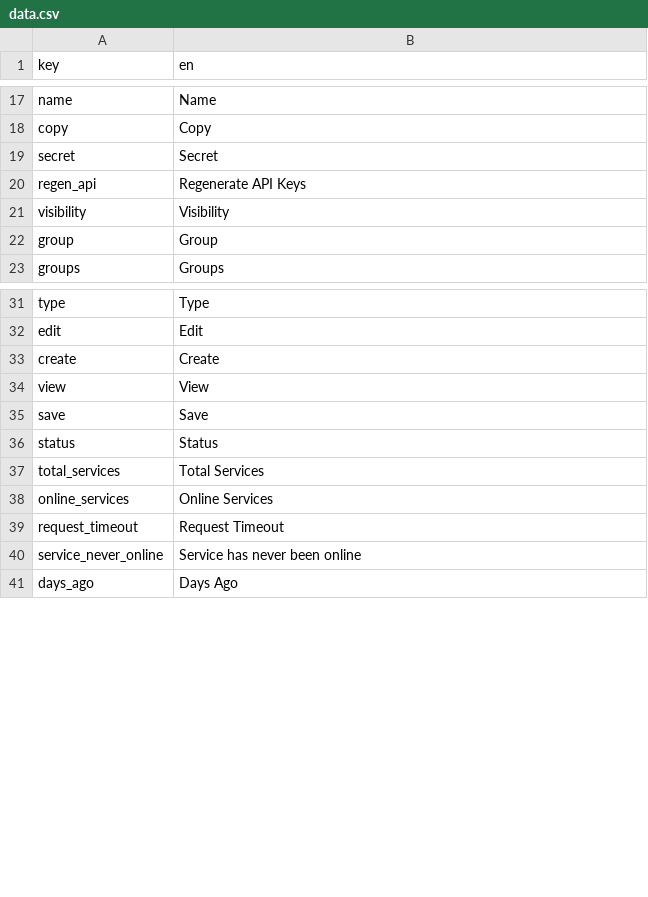
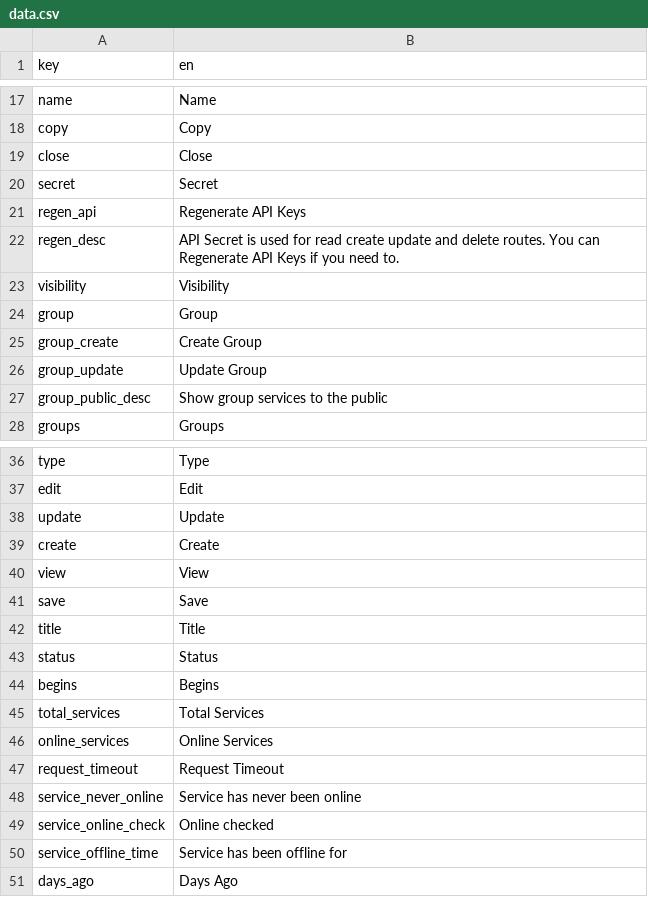
Before and after one commit to statping/statping, a CSV file: frontend/src/languages/data.csv, drawn as a sheet; only a part is shown, gaps mark what is left out; the diff covers the shown part only.

```diff
--- a/frontend/src/languages/data.csv
+++ b/frontend/src/languages/data.csv
@@ -18,6 +18,11 @@ name,Name
 copy,Copy
+close,Close
 secret,Secret
 regen_api,Regenerate API Keys
+regen_desc,API Secret is used for read create update and delete routes. You can Regenerate API Keys if you need to.
 visibility,Visibility
 group,Group
+group_create,Create Group
+group_update,Update Group
+group_public_desc,Show group services to the public
 groups,Groups
@@ -32,2 +37,3 @@ type,Type
 edit,Edit
+update,Update
 create,Create
@@ -35,3 +41,5 @@ view,View
 save,Save
+title,Title
 status,Status
+begins,Begins
 total_services,Total Services
@@ -40,2 +48,4 @@ request_timeout,Request Timeout
 service_never_online,Service has never been online
+service_online_check,Online checked
+service_offline_time,Service has been offline for
 days_ago,Days Ago
```
Also changed, not shown: 29 added rows elsewhere in this file, 21 other files.
